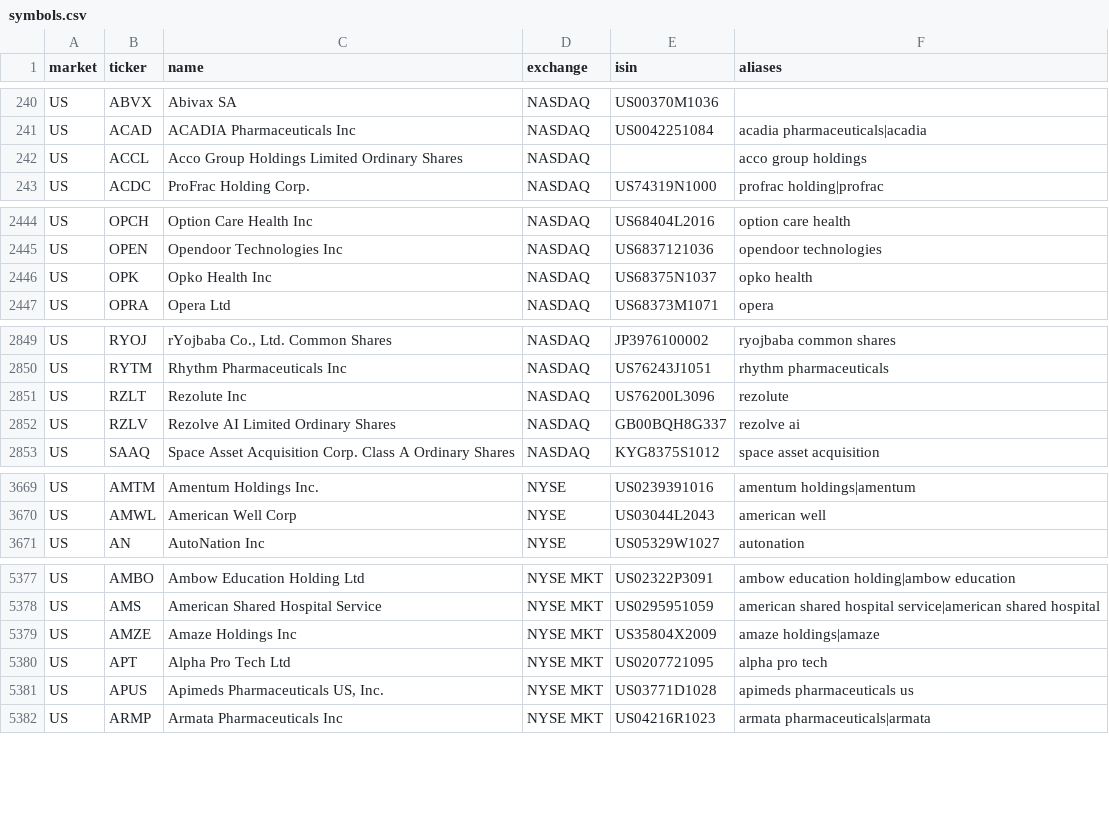
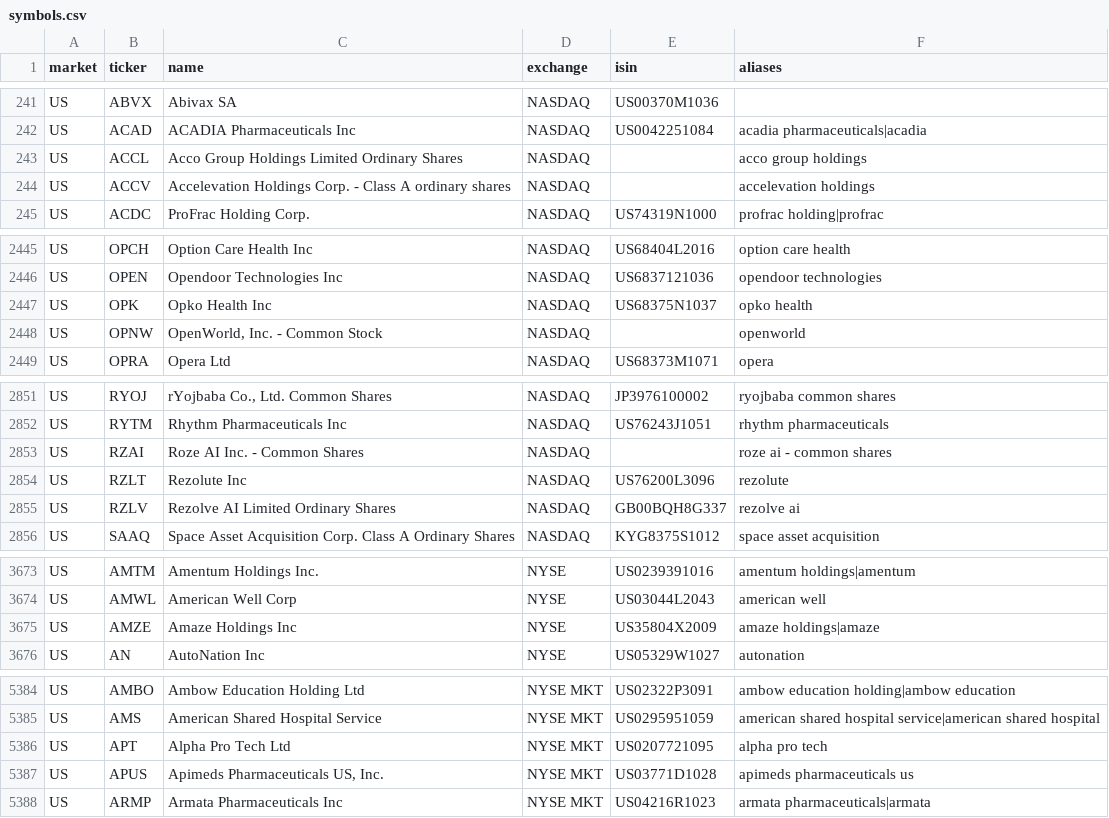
Before and after one commit to zekooo0/SayTrade, a CSV file: seed_data/symbols.csv, drawn as a sheet; only a part is shown, gaps mark what is left out; the diff covers the shown part only.

```diff
--- a/seed_data/symbols.csv
+++ b/seed_data/symbols.csv
@@ -242,2 +243,3 @@ US,ACAD,ACADIA Pharmaceuticals Inc,NASDAQ,US0042251084,acadia pharmaceuticals|ac
 US,ACCL,Acco Group Holdings Limited Ordinary Shares,NASDAQ,,acco group holdings
+US,ACCV,Accelevation Holdings Corp. - Class A ordinary shares,NASDAQ,,accelevation holdings
 US,ACDC,ProFrac Holding Corp.,NASDAQ,US74319N1000,profrac holding|profrac
@@ -2446,2 +2447,3 @@ US,OPEN,Opendoor Technologies Inc,NASDAQ,US6837121036,opendoor technologies
 US,OPK,Opko Health Inc,NASDAQ,US68375N1037,opko health
+US,OPNW,"OpenWorld, Inc. - Common Stock",NASDAQ,,openworld
 US,OPRA,Opera Ltd,NASDAQ,US68373M1071,opera
@@ -2850,2 +2852,3 @@ US,RYOJ,"rYojbaba Co., Ltd. Common Shares",NASDAQ,JP3976100002,ryojbaba common s
 US,RYTM,Rhythm Pharmaceuticals Inc,NASDAQ,US76243J1051,rhythm pharmaceuticals
+US,RZAI,Roze AI Inc. - Common Shares,NASDAQ,,roze ai - common shares
 US,RZLT,Rezolute Inc,NASDAQ,US76200L3096,rezolute
@@ -3670,2 +3674,3 @@ US,AMTM,Amentum Holdings Inc.,NYSE,US0239391016,amentum holdings|amentum
 US,AMWL,American Well Corp,NYSE,US03044L2043,american well
+US,AMZE,Amaze Holdings Inc,NYSE,US35804X2009,amaze holdings|amaze
 US,AN,AutoNation Inc,NYSE,US05329W1027,autonation
@@ -5378,3 +5385,2 @@ US,AMBO,Ambow Education Holding Ltd,NYSE MKT,US02322P3091,ambow education holdin
 US,AMS,American Shared Hospital Service,NYSE MKT,US0295951059,american shared hospital service|american shared hospital
-US,AMZE,Amaze Holdings Inc,NYSE MKT,US35804X2009,amaze holdings|amaze
 US,APT,Alpha Pro Tech Ltd,NYSE MKT,US0207721095,alpha pro tech
```
Also changed, not shown: 6 added rows and 3 removed rows elsewhere in this file, seed_data/symbol_aliases.csv, 1 other file.
